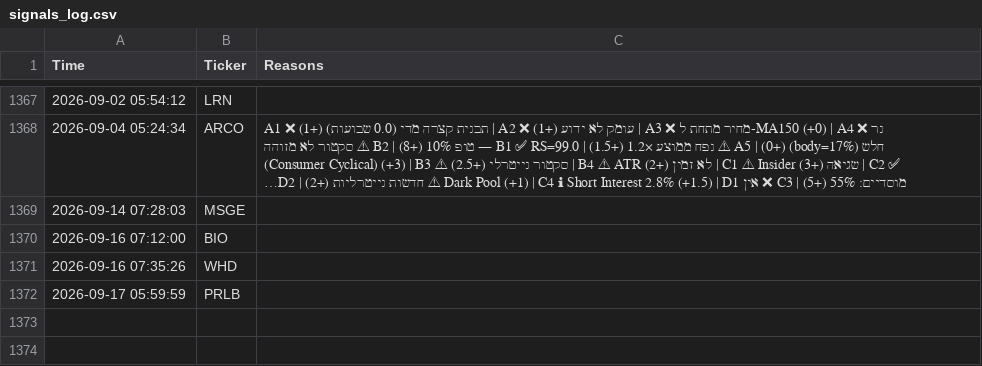
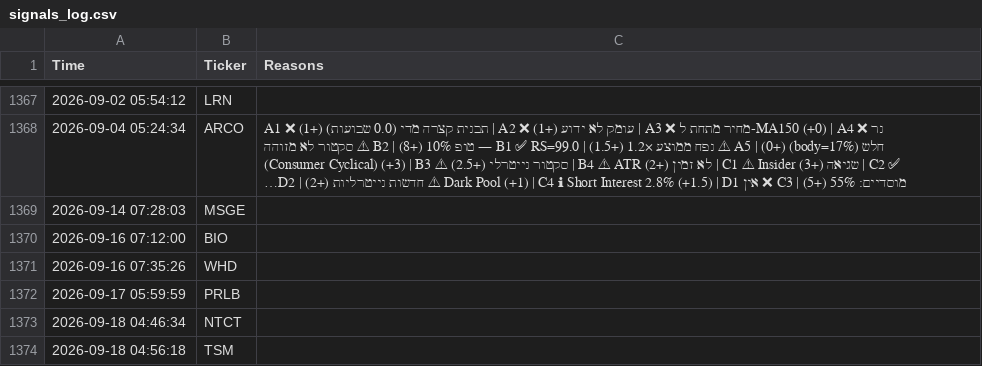
Before and after one commit to shakedazaria/stock-script-render, a CSV file: scanner_state/signals_log.csv, drawn as a sheet; only a part is shown, gaps mark what is left out; long unchanged cells end in ….

```diff
--- a/scanner_state/signals_log.csv
+++ b/scanner_state/signals_log.csv
@@ -1372 +1372,3 @@ Time,Ticker,Reasons
 2026-09-17 05:59:59,PRLB,
+2026-09-18 04:46:34,NTCT,
+2026-09-18 04:56:18,TSM,
```
Also changed, not shown: scanner_state/performance_log.csv, 8 other files.
